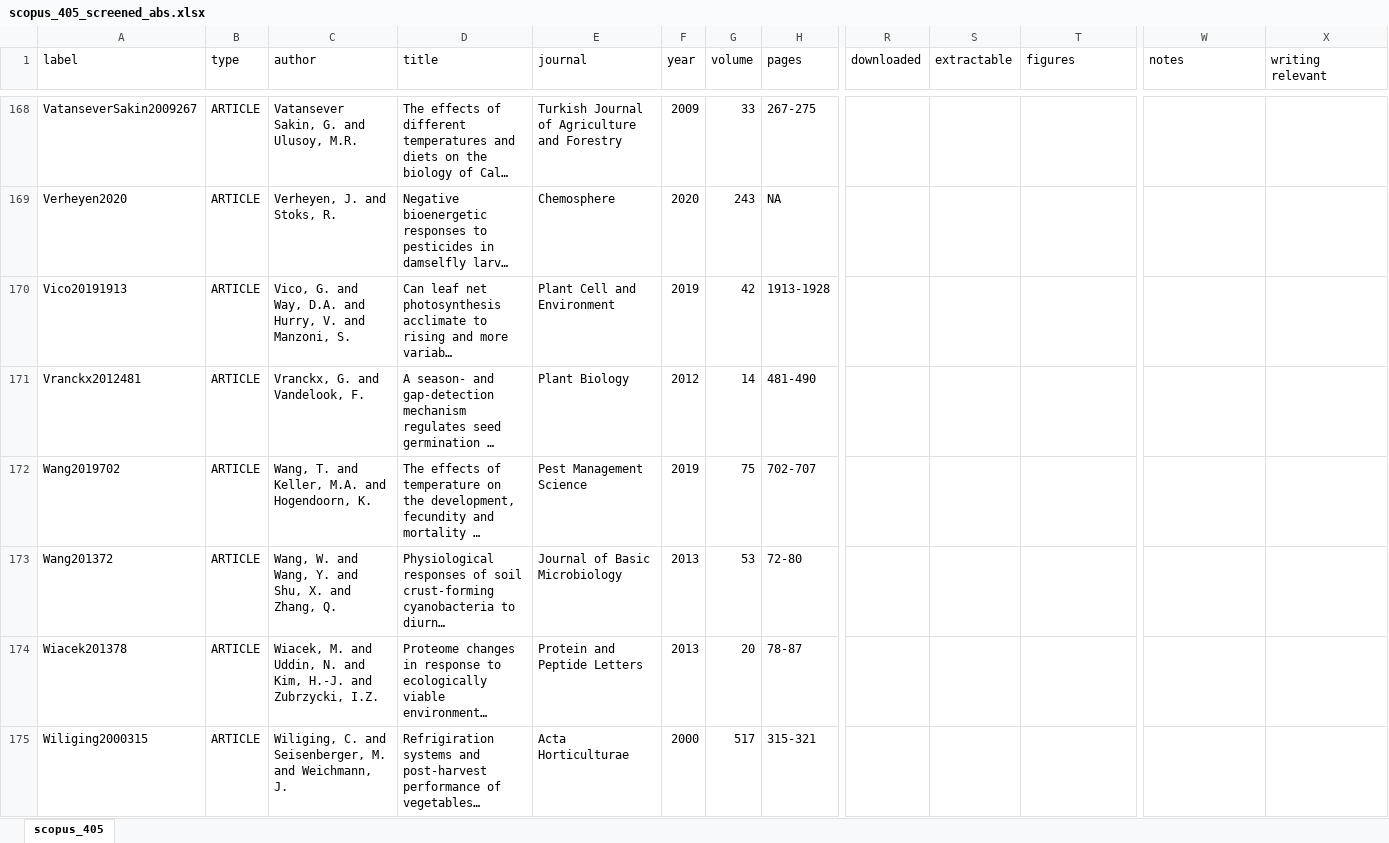
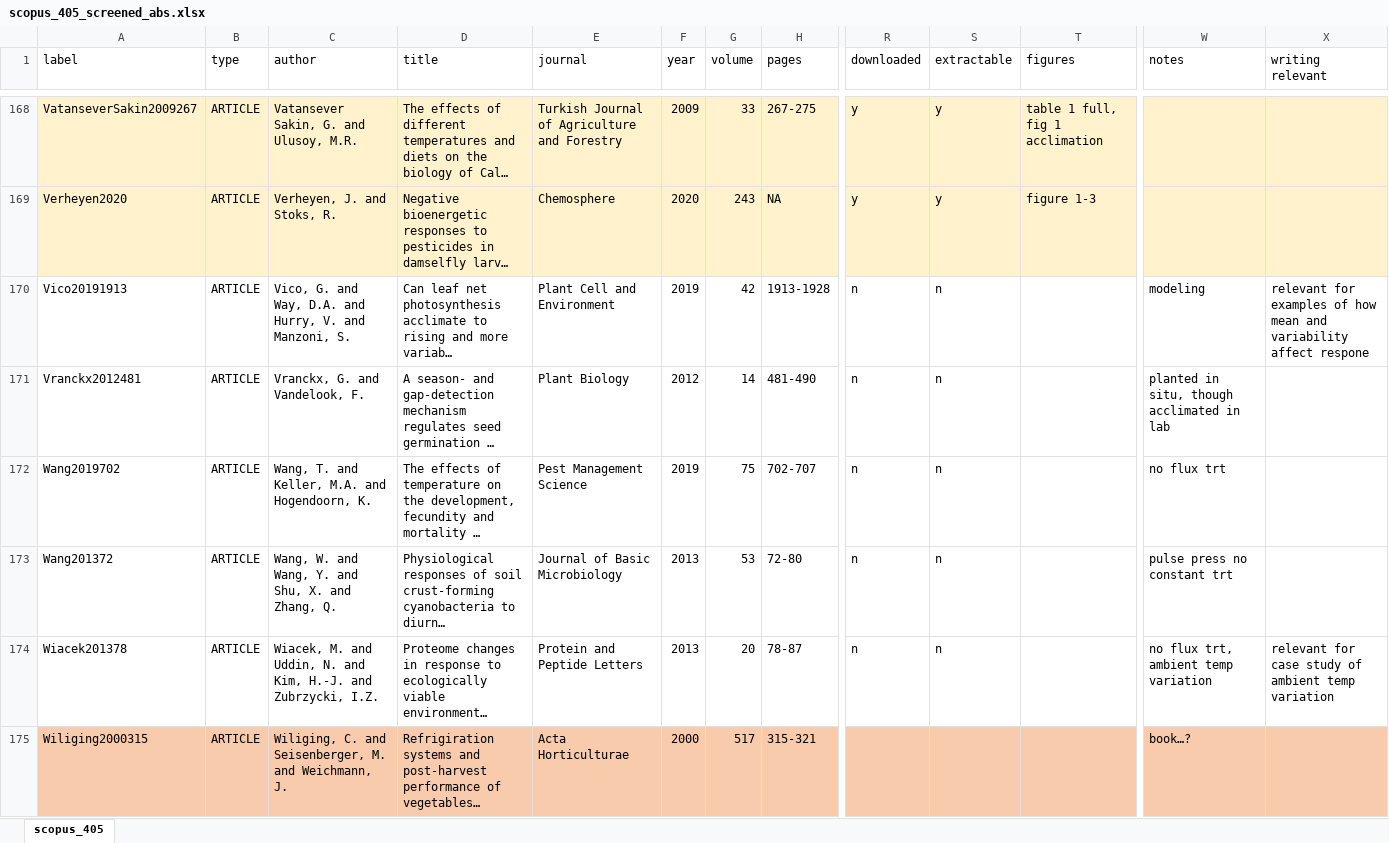
Before and after one commit to mslein/thesis, an Excel workbook: data extraction /lit search metadata /old metadata files /scopus_405_screened_abs.xlsx, sheet scopus_405, drawn as a sheet; only a part is shown, gaps mark what is left out; long unchanged cells end in …; values as stored, in another font and other column widths than the file's, no borders; the diff covers the shown part only; the diff names each change by its address in the sheet, - before the commit and + after, or states it on an @@ line.

Commit message:
retidying repo (again), including fabricio extraction in full analysis

```diff
--- a/data extraction /lit search metadata /old metadata files /scopus_405_screened_abs.xlsx (sheet scopus_405)
+++ b/data extraction /lit search metadata /old metadata files /scopus_405_screened_abs.xlsx (sheet scopus_405)
-A168:X169 fill: none
+A168:X169 fill: #FFF2CC
-R168:R169 (downloaded): (empty)
+R168:R169 (downloaded): y
-S168:S169 (extractable): (empty)
+S168:S169 (extractable): y
-T168 (figures): (empty)
+T168 (figures): table 1 full, fig 1 acclimation
-T169 (figures): (empty)
+T169 (figures): figure 1-3
-R170:R174 (downloaded): (empty)
+R170:R174 (downloaded): n
-S170:S174 (extractable): (empty)
+S170:S174 (extractable): n
-W170 (notes): (empty)
+W170 (notes): modeling
-X170 (writing relevant): (empty)
+X170 (writing relevant): relevant for examples of how mean and variability affect respone
-W171 (notes): (empty)
+W171 (notes): planted in situ, though acclimated in lab
-W172 (notes): (empty)
+W172 (notes): no flux trt
-W173 (notes): (empty)
+W173 (notes): pulse press no constant trt
-W174 (notes): (empty)
+W174 (notes): no flux trt, ambient temp variation
-X174 (writing relevant): (empty)
+X174 (writing relevant): relevant for case study of ambient temp variation
-A175:X175 fill: none
+A175:X175 fill: #F8CBAD
-W175 (notes): (empty)
+W175 (notes): book…?
```
Also changed, not shown: 92 edited cells and cell formats elsewhere in this sheet, data extraction /lit search metadata /acclimation /acclimation7jun21.xlsx, data extraction /lit search metadata /fullvariability /fullvariability_7jun21.xlsx, 14 other files.
